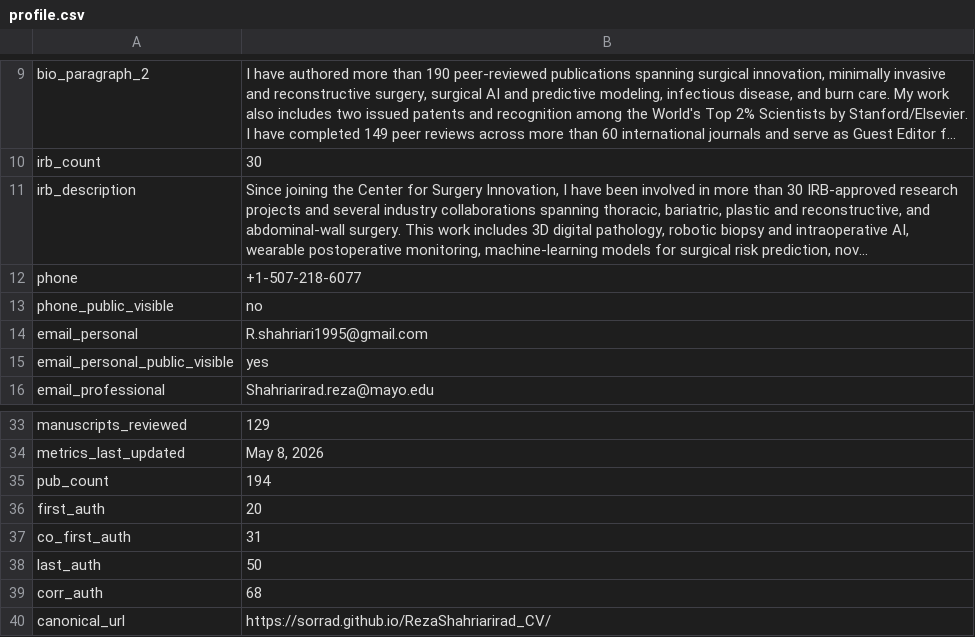
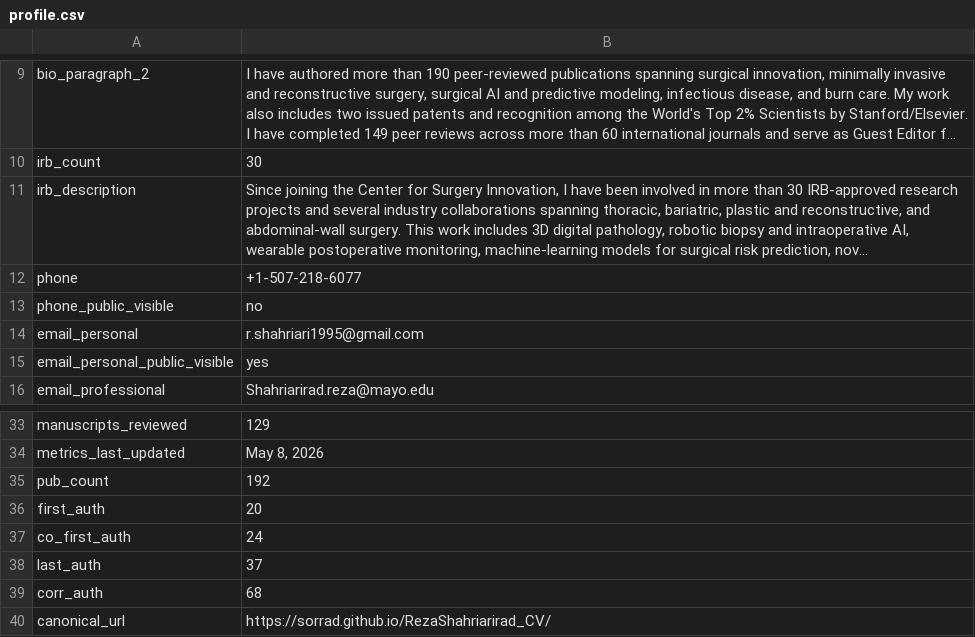
Before and after one commit to SoRRad/RezaShahriarirad_CV, a CSV file: data/profile.csv, drawn as a sheet; only a part is shown, gaps mark what is left out; long unchanged cells end in ….

Commit message:
Update CV data, filters, tags, and downloadable CV

```diff
--- a/data/profile.csv
+++ b/data/profile.csv
@@ -13,3 +13,3 @@ phone,+1-507-218-6077
 phone_public_visible,no
-email_personal,R.shahriari1995@gmail.com
+email_personal,r.shahriari1995@gmail.com
 email_personal_public_visible,yes
@@ -34,6 +34,6 @@ manuscripts_reviewed,129
 metrics_last_updated,"May 8, 2026"
-pub_count,194
+pub_count,192
 first_auth,20
-co_first_auth,31
-last_auth,50
+co_first_auth,24
+last_auth,37
 corr_auth,68
```
Also changed, not shown: 20 other files.
